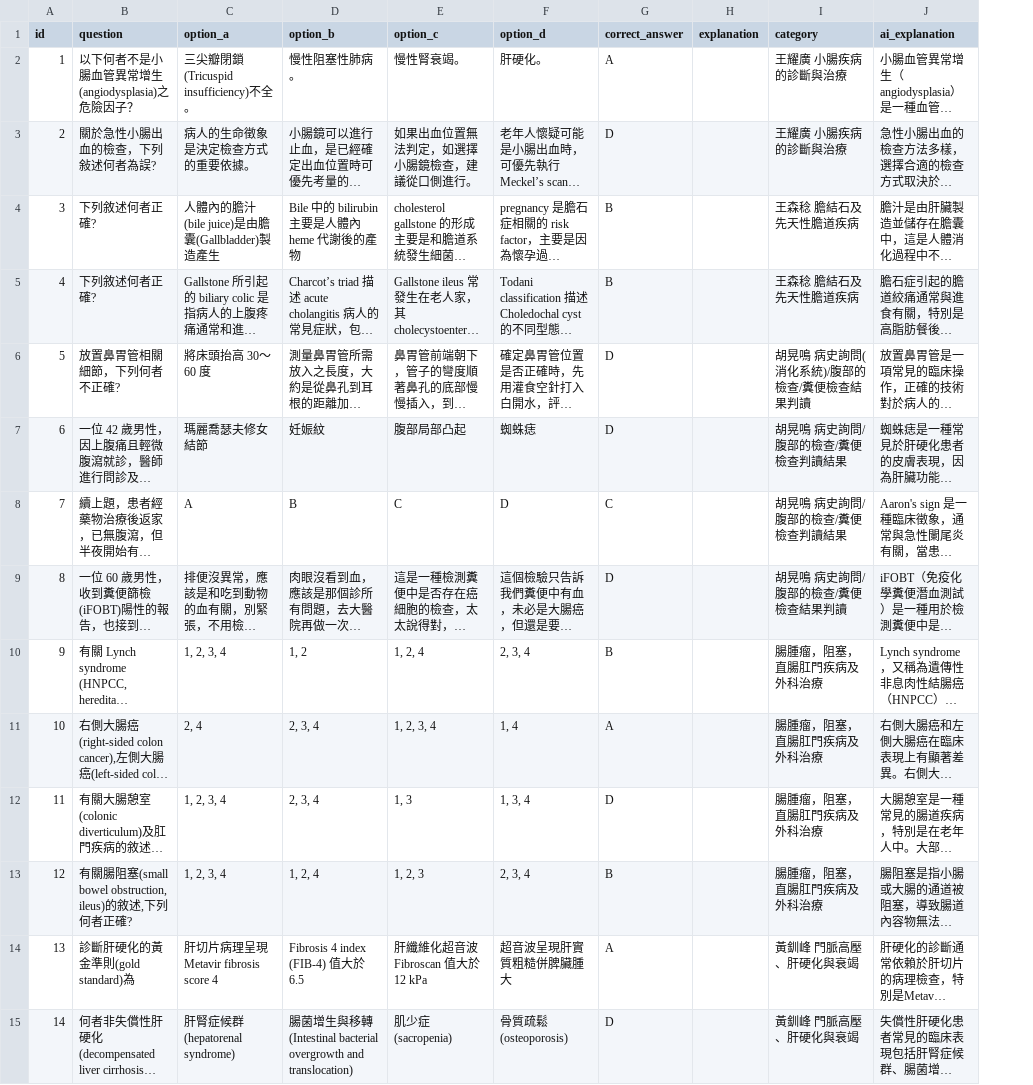
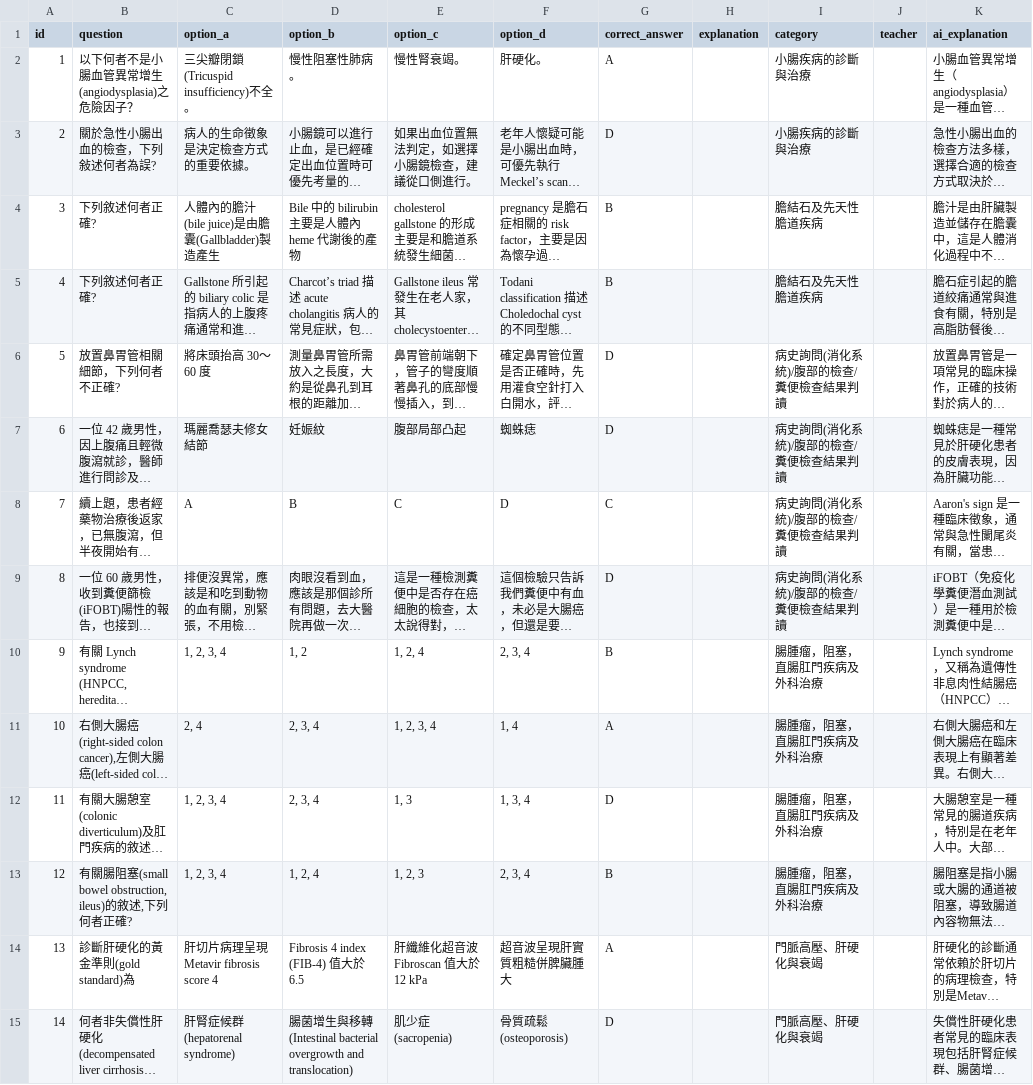
Before and after one commit to jimmy0922236561-cmd/my-quiz-website, a CSV file: quizzes/Block7_112_Final.csv, drawn as a sheet; only a part is shown; long unchanged cells end in …; the diff covers the shown part only; the diff names each change by its address in the sheet, - before the commit and + after, or states it on an @@ line.

```diff
--- a/quizzes/Block7_112_Final.csv
+++ b/quizzes/Block7_112_Final.csv
+column J (teacher), empty
-I2:I3 (category): 王耀廣 小腸疾病的診斷與治療
+I2:I3 (category): 小腸疾病的診斷與治療
-I4:I5 (category): 王森稔 膽結石及先天性膽道疾病
+I4:I5 (category): 膽結石及先天性膽道疾病
-I6 (category): 胡晃鳴 病史詢問(消化系統)/腹部的檢查/糞便檢查結果判讀
+I6 (category): 病史詢問(消化系統)/腹部的檢查/糞便檢查結果判讀
-I7:I8 (category): 胡晃鳴 病史詢問/腹部的檢查/糞便檢查判讀結果
+I7:I8 (category): 病史詢問(消化系統)/腹部的檢查/糞便檢查結果判讀
-I9 (category): 胡晃鳴 病史詢問/腹部的檢查/糞便檢查結果判讀
+I9 (category): 病史詢問(消化系統)/腹部的檢查/糞便檢查結果判讀
-I14:I15 (category): 黃釧峰 門脈高壓、肝硬化與衰竭
+I14:I15 (category): 門脈高壓、肝硬化與衰竭
```
Also changed, not shown: 69 edited cells elsewhere in this file, quizzes/Block7_111_Final.csv, quizzes/Block7_111_Mid.csv, 5 other files.
